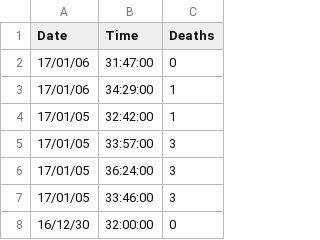
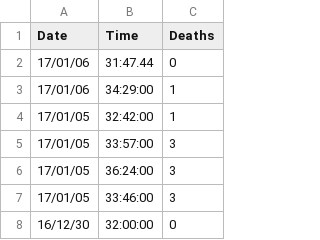
Before and after one commit to zomGreg/castlevaniac, a CSV file: content/data/fp.csv, drawn as a sheet; only a part is shown.

```diff
--- a/content/data/fp.csv
+++ b/content/data/fp.csv
@@ -1,3 +1,3 @@
 Date,Time,Deaths
-17/01/06,31:47:00,0
+17/01/06,31:47.44,0
 17/01/06,34:29:00,1
```
Also changed, not shown: 4 other files.
